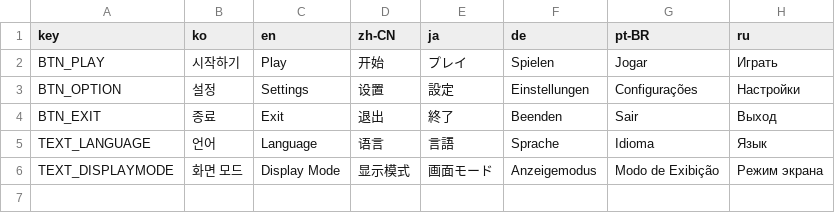
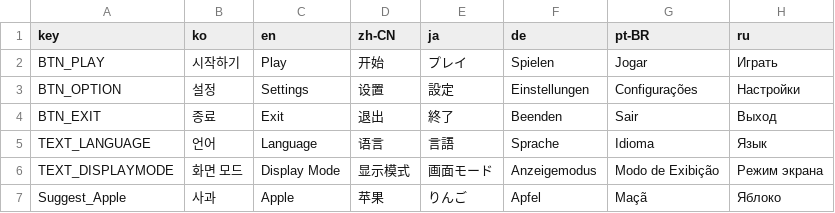
Before and after one commit to yesirsenic/Thinky_Wants_To_Guess, a CSV file: Thinky_Wants_To_Guess/Assets/Resources/language.csv, drawn as a sheet; the diff names each change by its address in the sheet, - before the commit and + after, or states it on an @@ line.

```diff
--- a/Thinky_Wants_To_Guess/Assets/Resources/language.csv
+++ b/Thinky_Wants_To_Guess/Assets/Resources/language.csv
+row 7: Suggest_Apple | 사과 | Apple | 苹果 | りんご | Apfel | Maçã | Яблоко
```
Also changed, not shown: Thinky_Wants_To_Guess/Assets/Resources/stage_level_data.csv, 11 other files.
